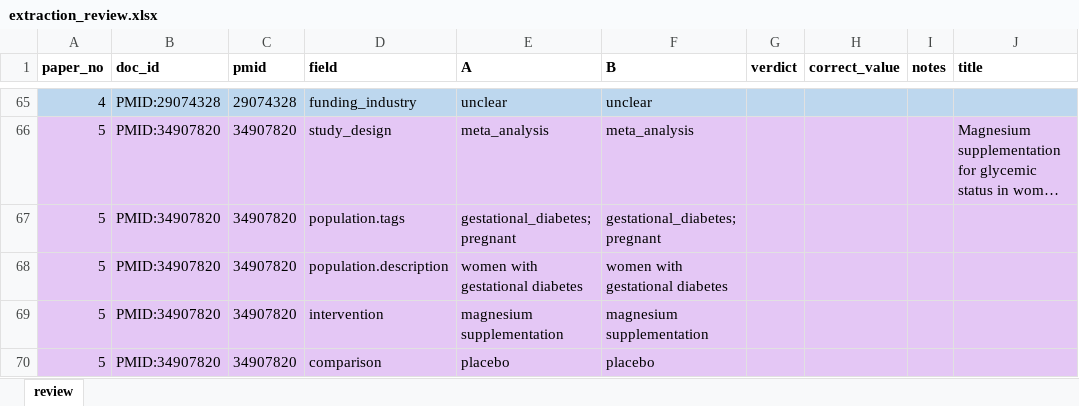
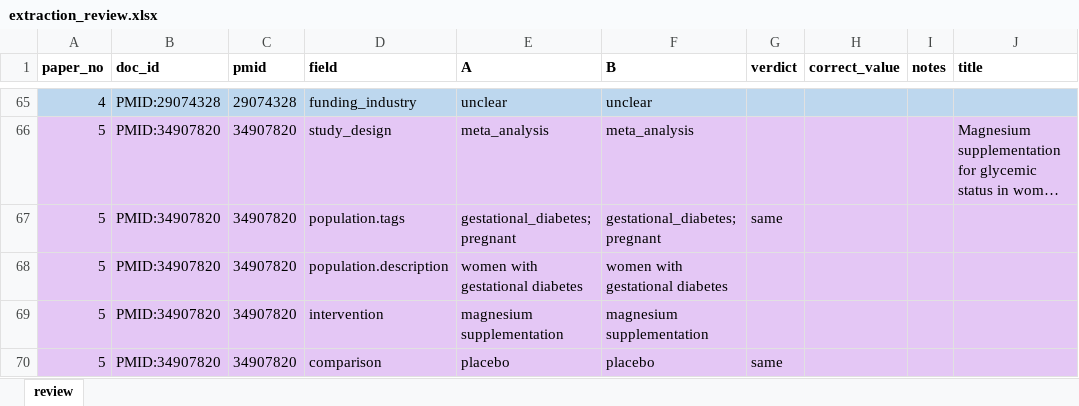
Before and after one commit to raghav-iyer/diabetes-nutrition-rag, an Excel workbook: eval/extraction_review.xlsx, sheet review, drawn as a sheet; only a part is shown, gaps mark what is left out; long unchanged cells end in …; values as stored, in another font and other column widths than the file's, no borders; the diff covers the shown part only; the diff names each change by its address in the sheet, - before the commit and + after, or states it on an @@ line.

Commit message:
Review: read labels from the newer .xlsx; accept 'same' verdict alias

```diff
--- a/eval/extraction_review.xlsx (sheet review)
+++ b/eval/extraction_review.xlsx (sheet review)
-G67 (verdict): (empty)
+G67 (verdict): same
-G70 (verdict): (empty)
+G70 (verdict): same
```
Also changed, not shown: 43 edited cells elsewhere in this sheet, 4 other files.
